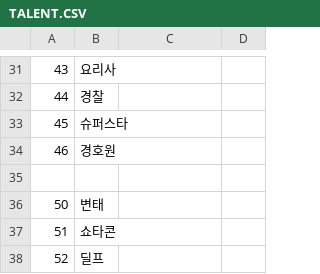
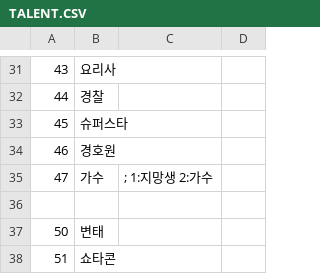
Before and after one commit to SecretU4/eraLAO, a CSV file: CSV/TALENT.CSV, drawn as a sheet; only a part is shown, gaps mark what is left out; the shorter side is filled out with more unchanged rows; the diff names each change by its address in the sheet, - before the commit and + after, or states it on an @@ line.

```diff
--- a/CSV/TALENT.CSV
+++ b/CSV/TALENT.CSV
+row 35: 47 | 가수 | ; 1:지망생 2:가수
```
Also changed, not shown: CSV/EXP.csv, CSV/TRAIN.csv, 7 other files.
